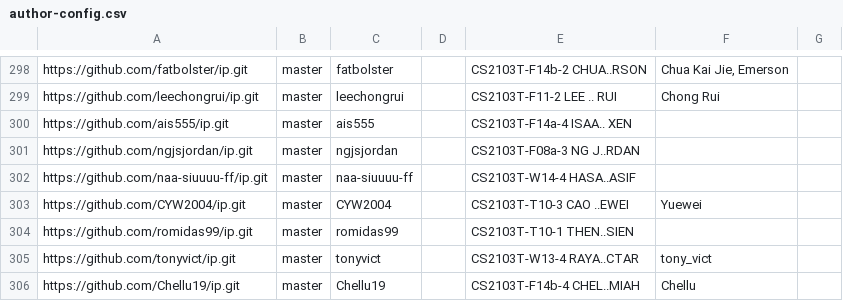
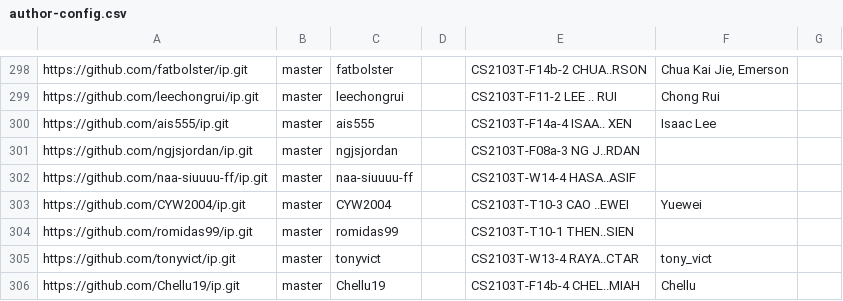
Before and after one commit to nus-cs2103-AY2526S1/ip-dashboard, a CSV file: config/author-config.csv, drawn as a sheet; only a part is shown, gaps mark what is left out.

Commit message:
Update configs

```diff
--- a/config/author-config.csv
+++ b/config/author-config.csv
@@ -299,3 +299,3 @@ https://github.com/fatbolster/ip.git,master,fatbolster,,CS2103T-F14b-2 CHUA..RSO
 https://github.com/leechongrui/ip.git,master,leechongrui,,CS2103T-F11-2 LEE .. RUI,Chong Rui,
-https://github.com/ais555/ip.git,master,ais555,,CS2103T-F14a-4 ISAA.. XEN,,
+https://github.com/ais555/ip.git,master,ais555,,CS2103T-F14a-4 ISAA.. XEN,Isaac Lee,
 https://github.com/ngjsjordan/ip.git,master,ngjsjordan,,CS2103T-F08a-3 NG J..RDAN,,
```
